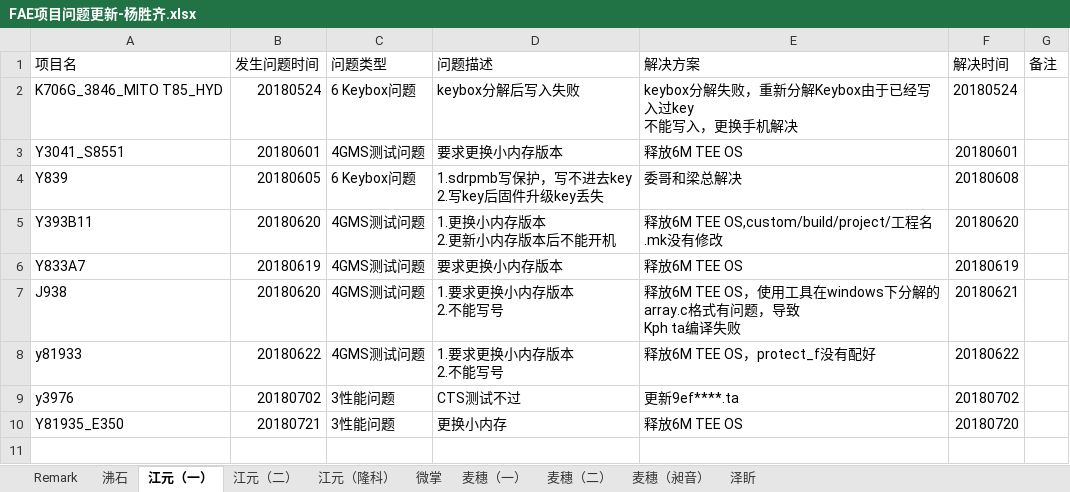
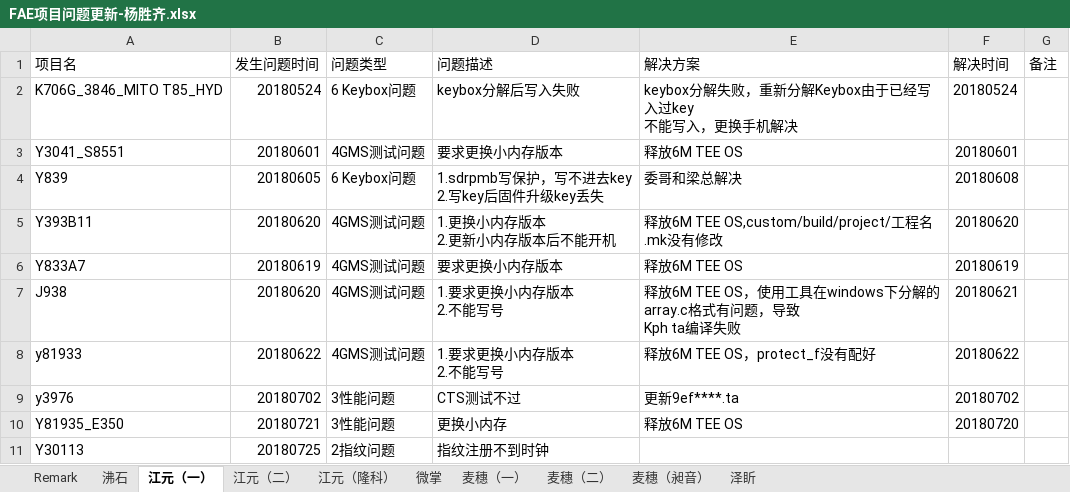
Before and after one commit to wqing777/FAE-Weekday-, an Excel workbook: FAE项目问题更新-杨胜齐.xlsx, sheet 江元（一）, drawn as a sheet; values as stored, in another font and other column widths than the file's, no borders; the diff names each change by its address in the sheet, - before the commit and + after, or states it on an @@ line.

Commit message:
add 0728 and not all a weekday

```diff
--- a/FAE项目问题更新-杨胜齐.xlsx (sheet 江元（一）)
+++ b/FAE项目问题更新-杨胜齐.xlsx (sheet 江元（一）)
+row 11: Y30113 | 20180725 | 2指纹问题 | 指纹注册不到时钟
```
